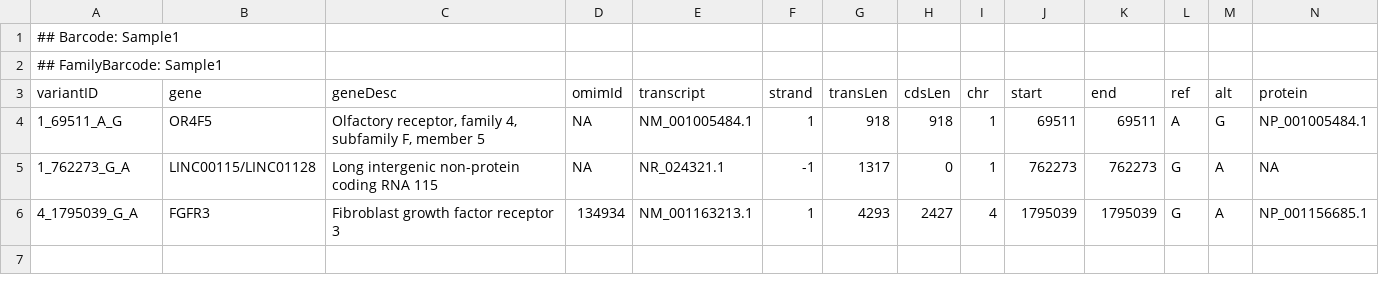
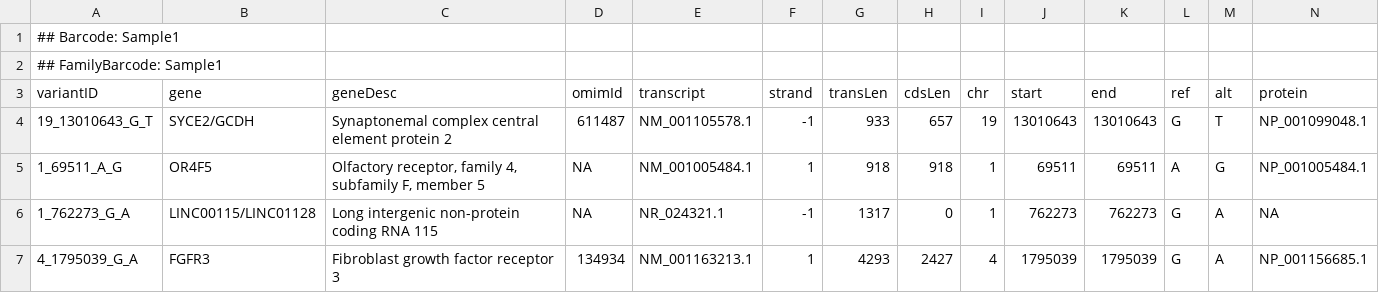
Before and after one commit to lgmgeo/VaRank, a TSV file: SnpEffTests/fam1_Sample1_allVariants.rankingByVar.tsv, drawn as a sheet; only a part is shown; rows hold the shown columns only; the diff names each change by its address in the sheet, - before the commit and + after, or states it on an @@ line.

```diff
--- a/SnpEffTests/fam1_Sample1_allVariants.rankingByVar.tsv
+++ b/SnpEffTests/fam1_Sample1_allVariants.rankingByVar.tsv
+row 4: 19_13010643_G_T | SYCE2/GCDH | Synaptonemal complex central element protein 2 | 611487 | NM_001105578.1 | -1 | 933 | 657 | 19 | 13010643 | 13010643 | G | T | NP_001099048.1
```
Also changed, not shown: SnpEffTests/SNV_global_statistics.tsv, SnpEffTests/fam1_Sample1_allVariants.rankingByGene.tsv, 13 other files.
